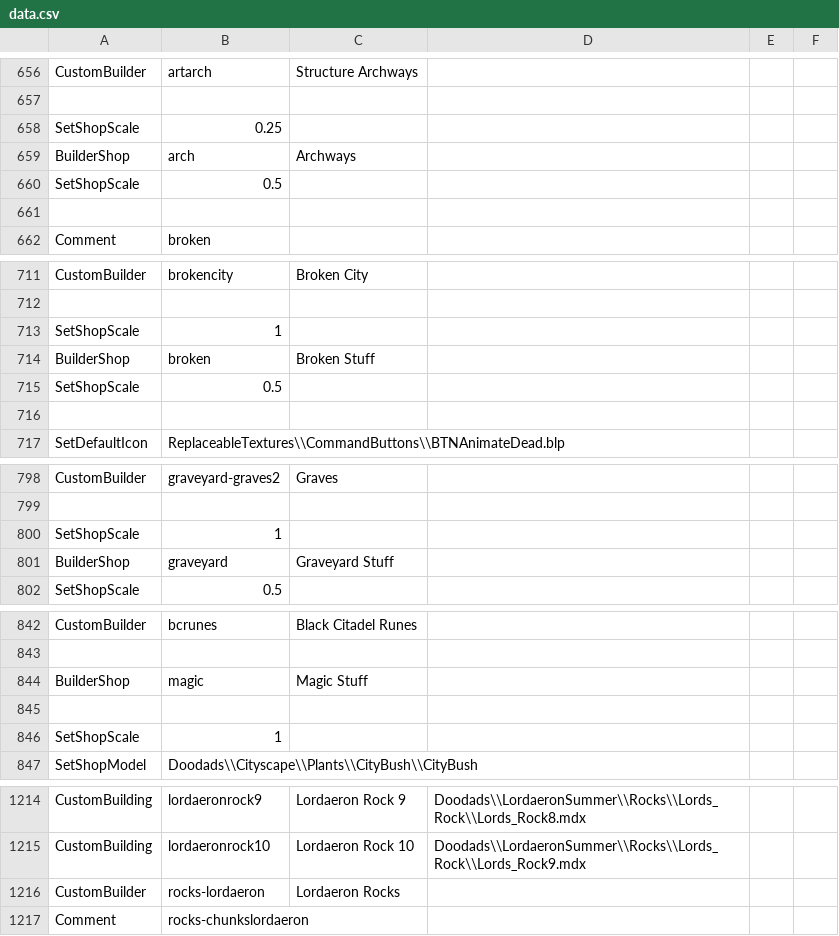
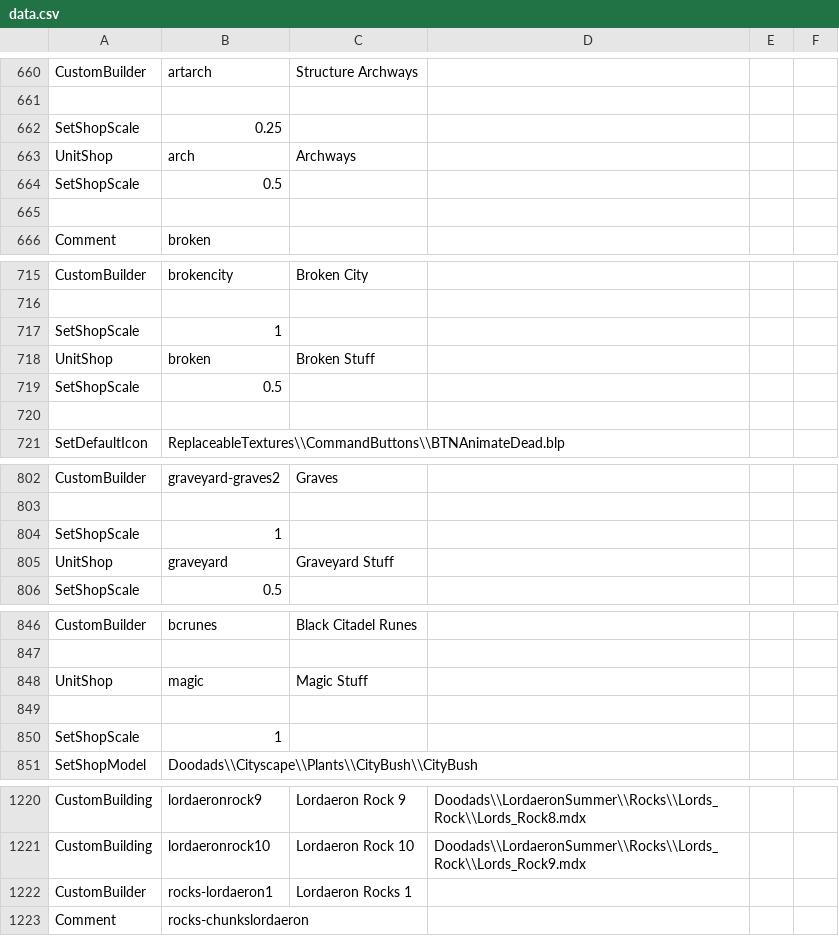
Before and after one commit to ElusiveMori/YARP2-codegen, a CSV file: data.csv, drawn as a sheet; only a part is shown, gaps mark what is left out; the diff covers the shown part only.

```diff
--- a/data.csv
+++ b/data.csv
@@ -658,3 +662,3 @@ CustomBuilder,artarch,Structure Archways
 SetShopScale,0.25
-BuilderShop,arch,Archways
+UnitShop,arch,Archways
 SetShopScale,0.5
@@ -713,3 +717,3 @@ CustomBuilder,brokencity,Broken City
 SetShopScale,1
-BuilderShop,broken,Broken Stuff
+UnitShop,broken,Broken Stuff
 SetShopScale,0.5
@@ -800,3 +804,3 @@ CustomBuilder,graveyard-graves2,Graves
 SetShopScale,1
-BuilderShop,graveyard,Graveyard Stuff
+UnitShop,graveyard,Graveyard Stuff
 SetShopScale,0.5
@@ -843,3 +847,3 @@ CustomBuilder,bcrunes,Black Citadel Runes
 
-BuilderShop,magic,Magic Stuff
+UnitShop,magic,Magic Stuff
 
@@ -1215,3 +1221,3 @@ CustomBuilding,lordaeronrock9,Lordaeron Rock 9,Doodads\\LordaeronSummer\\Rocks\\
 CustomBuilding,lordaeronrock10,Lordaeron Rock 10,Doodads\\LordaeronSummer\\Rocks\\Lords_Rock\\Lords_Rock9.mdx
-CustomBuilder,rocks-lordaeron,Lordaeron Rocks
+CustomBuilder,rocks-lordaeron1,Lordaeron Rocks 1
 Comment,rocks-chunkslordaeron
```
Also changed, not shown: 16 added rows, 2 removed rows and 20 edited cells elsewhere in this file, 2 other files.
